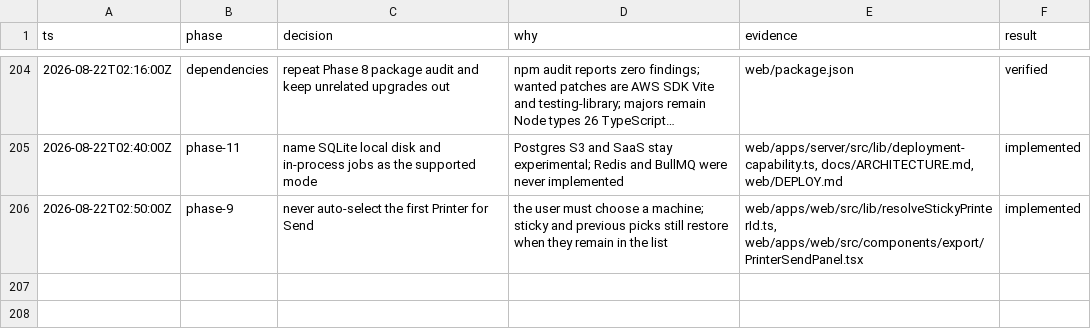
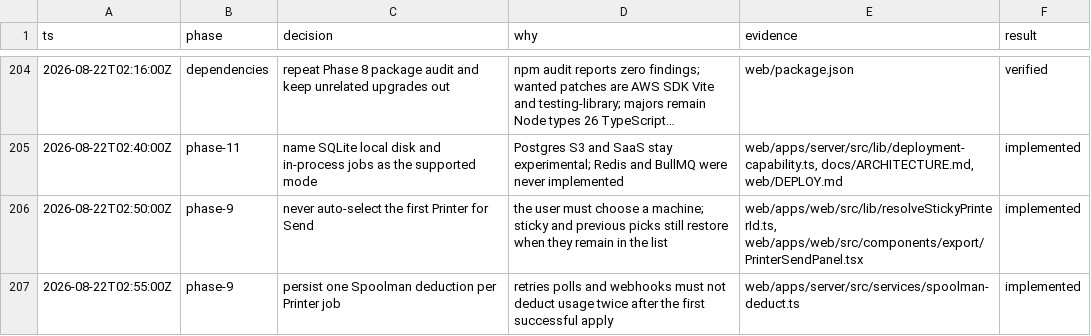
Before and after one commit to poitee/PrintPartnerPartner, a TSV file: docs/superpowers/plans/2026-08-19-printpartner-stabilization/decisions.tsv, drawn as a sheet; only a part is shown, gaps mark what is left out; long unchanged cells end in …; the diff names each change by its address in the sheet, - before the commit and + after, or states it on an @@ line.

```diff
--- a/docs/superpowers/plans/2026-08-19-printpartner-stabilization/decisions.tsv
+++ b/docs/superpowers/plans/2026-08-19-printpartner-stabilization/decisions.tsv
+row 207: 2026-08-22T02:55:00Z | phase-9 | persist one Spoolman deduction per Printer job | retries polls and webhooks must not deduct usage twice after the first successful apply | web/apps/server/src/services/spoolman-deduct.ts | implemented
```
Also changed, not shown: 4 other files.
